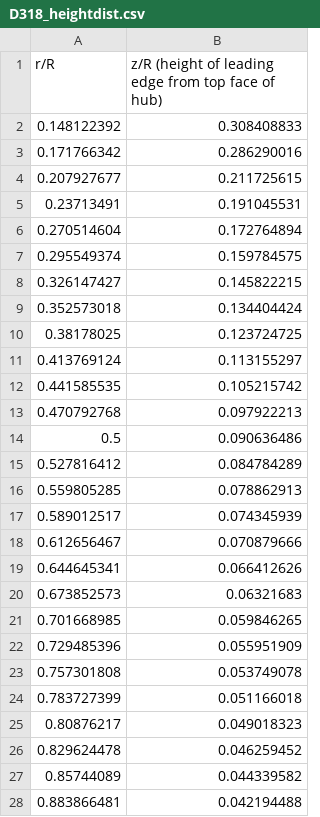
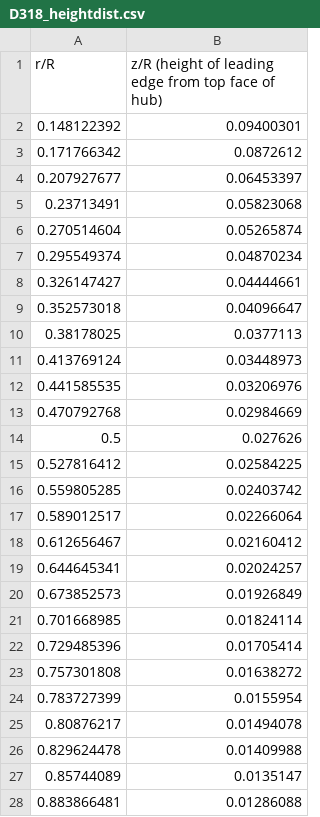
Before and after one commit to rachealerhard/FLOWUnsteady, a CSV file: data/rotors/D318_heightdist.csv, drawn as a sheet; only a part is shown; the diff covers the shown part only.

Commit message:
testing new height distribution

```diff
--- a/data/rotors/D318_heightdist.csv
+++ b/data/rotors/D318_heightdist.csv
@@ -1,28 +1,28 @@
 r/R,z/R (height of leading edge from top face of hub)
-0.148122392,0.308408833
-0.171766342,0.286290016
-0.207927677,0.211725615
-0.23713491,0.191045531
-0.270514604,0.172764894
-0.295549374,0.159784575
-0.326147427,0.145822215
-0.352573018,0.134404424
-0.38178025,0.123724725
-0.413769124,0.113155297
-0.441585535,0.105215742
-0.470792768,0.097922213
-0.5,0.090636486
-0.527816412,0.084784289
-0.559805285,0.078862913
-0.589012517,0.074345939
-0.612656467,0.070879666
-0.644645341,0.066412626
-0.673852573,0.06321683,
-0.701668985,0.059846265
-0.729485396,0.055951909
-0.757301808,0.053749078
-0.783727399,0.051166018
-0.80876217,0.049018323
-0.829624478,0.046259452
-0.85744089,0.044339582
-0.883866481,0.042194488
+0.148122392,0.09400301
+0.171766342,0.0872612
+0.207927677,0.06453397
+0.23713491,0.05823068
+0.270514604,0.05265874
+0.295549374,0.04870234
+0.326147427,0.04444661
+0.352573018,0.04096647
+0.38178025,0.0377113
+0.413769124,0.03448973
+0.441585535,0.03206976
+0.470792768,0.02984669
+0.5,0.027626
+0.527816412,0.02584225
+0.559805285,0.02403742
+0.589012517,0.02266064
+0.612656467,0.02160412
+0.644645341,0.02024257
+0.673852573,0.01926849
+0.701668985,0.01824114
+0.729485396,0.01705414
+0.757301808,0.01638272
+0.783727399,0.0155954
+0.80876217,0.01494078
+0.829624478,0.01409988
+0.85744089,0.0135147
+0.883866481,0.01286088
```
Also changed, not shown: 3 edited cells elsewhere in this file.
